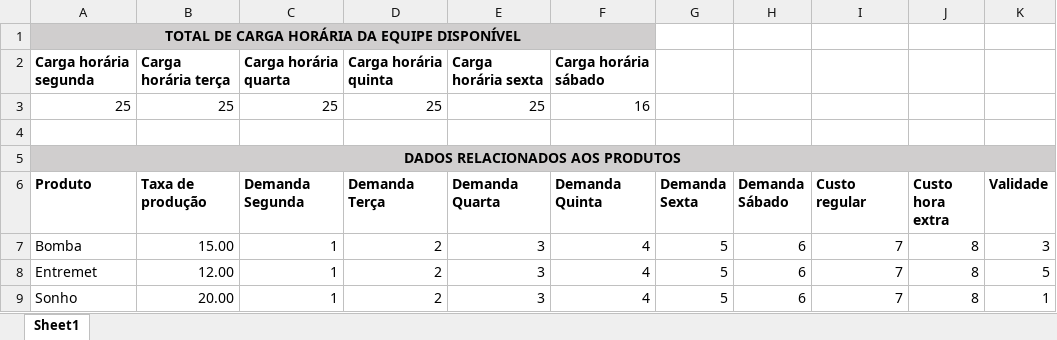
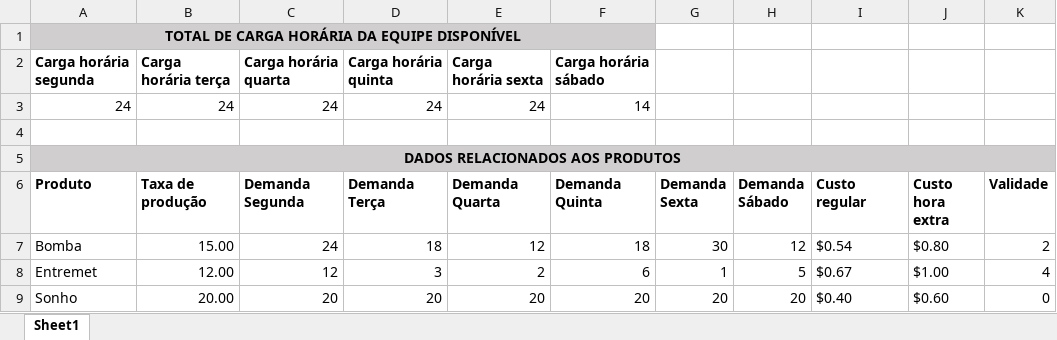
Before and after one commit to Jcrt/dcc163-pesquisa-operacional, an Excel workbook: CPlex.net/data/input.xlsx, sheet Sheet1, drawn as a sheet; only a part is shown; values as stored, in another font and other column widths than the file's, no borders; removed rows and columns are numbered as before the commit, all else as after; the diff covers the shown part only; the diff names each change by its address in the sheet, - before the commit and + after, or states it on an @@ line.

Commit message:
Atualizando planilha com dados oficiais

```diff
--- a/CPlex.net/data/input.xlsx (sheet Sheet1)
+++ b/CPlex.net/data/input.xlsx (sheet Sheet1)
-row 3: 25 | 25 | 25 | 25 | 25 | 16
+row 3: 24 | 24 | 24 | 24 | 24 | 14
-C7 (Demanda Segunda): 1
+C7 (Demanda Segunda): 24
-D7 (Demanda Terça): 2
+D7 (Demanda Terça): 18
-E7 (Demanda Quarta): 3
+E7 (Demanda Quarta): 12
-F7 (Demanda Quinta): 4
+F7 (Demanda Quinta): 18
-G7 (Demanda Sexta): 5
+G7 (Demanda Sexta): 30
-H7 (Demanda Sábado): 6
+H7 (Demanda Sábado): 12
-I7 (Custo regular): 7
+I7 (Custo regular): $0.54
-J7 (Custo hora extra): 8
+J7 (Custo hora extra): $0.80
-K7 (Validade): 3
+K7 (Validade): 2
-C8 (Demanda Segunda): 1
+C8 (Demanda Segunda): 12
-D8 (Demanda Terça): 2
+D8 (Demanda Terça): 3
-E8 (Demanda Quarta): 3
+E8 (Demanda Quarta): 2
-F8 (Demanda Quinta): 4
+F8 (Demanda Quinta): 6
-G8 (Demanda Sexta): 5
+G8 (Demanda Sexta): 1
-H8 (Demanda Sábado): 6
+H8 (Demanda Sábado): 5
-I8 (Custo regular): 7
+I8 (Custo regular): $0.67
-J8 (Custo hora extra): 8
+J8 (Custo hora extra): $1.00
-K8 (Validade): 5
+K8 (Validade): 4
-C9 (Demanda Segunda): 1
+C9 (Demanda Segunda): 20
-D9 (Demanda Terça): 2
+D9 (Demanda Terça): 20
-E9 (Demanda Quarta): 3
+E9 (Demanda Quarta): 20
-F9 (Demanda Quinta): 4
+F9 (Demanda Quinta): 20
-G9 (Demanda Sexta): 5
+G9 (Demanda Sexta): 20
-H9 (Demanda Sábado): 6
+H9 (Demanda Sábado): 20
-I9 (Custo regular): 7
+I9 (Custo regular): $0.40
-J9 (Custo hora extra): 8
+J9 (Custo hora extra): $0.60
-K9 (Validade): 1
+K9 (Validade): 0
```
Also changed, not shown: 77 edited cells elsewhere in this sheet.
